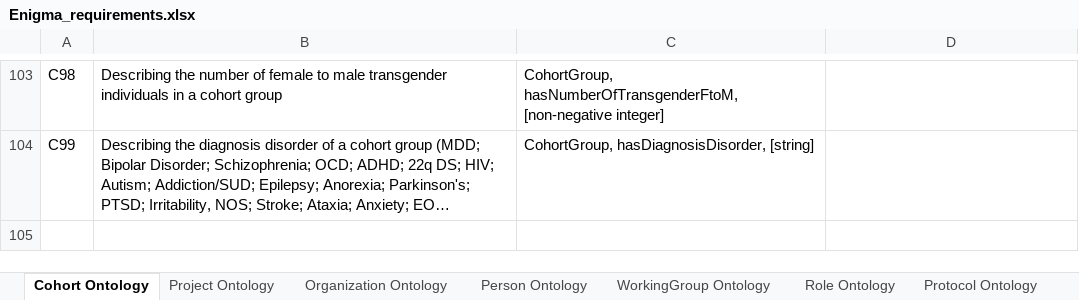
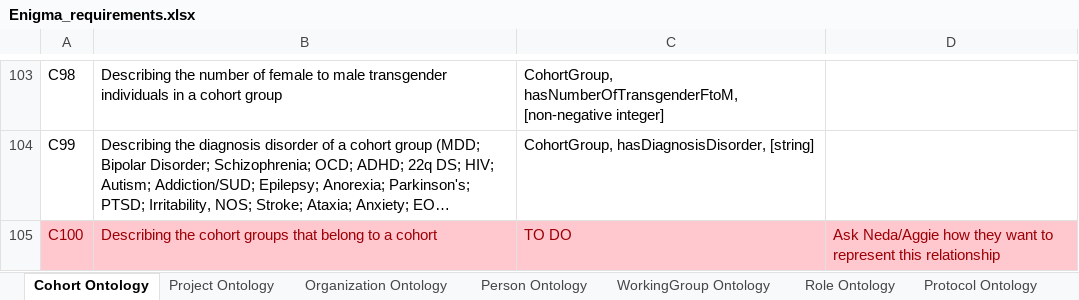
Before and after one commit to KnowledgeCaptureAndDiscovery/EnigmaOntology, an Excel workbook: requirements/Enigma_requirements.xlsx, sheet Cohort Ontology, drawn as a sheet; only a part is shown, gaps mark what is left out; long unchanged cells end in …; values as stored, in another font and other column widths than the file's, no borders; the diff names each change by its address in the sheet, - before the commit and + after, or states it on an @@ line.

Commit message:
adding cohortgroup csv template

```diff
--- a/requirements/Enigma_requirements.xlsx (sheet Cohort Ontology)
+++ b/requirements/Enigma_requirements.xlsx (sheet Cohort Ontology)
+row 105: C100 | Describing the cohort groups that belong to a cohort | TO DO | Ask Neda/Aggie how they want to represent this relationship
```
Also changed, not shown: 1 other file.
